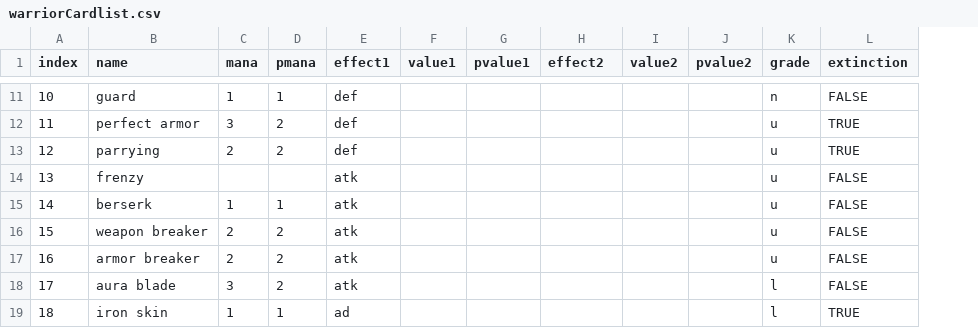
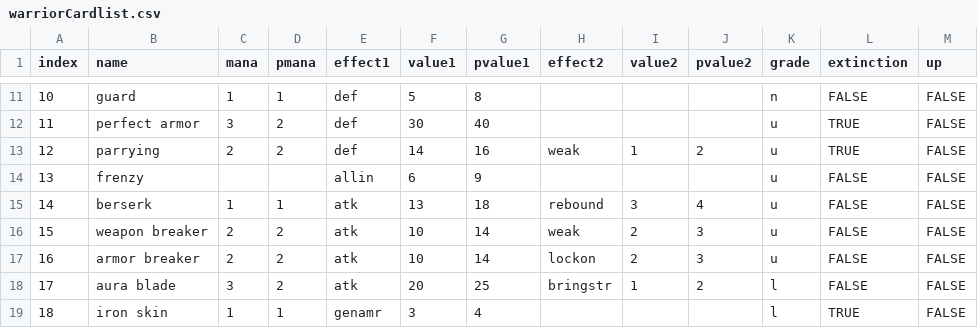
Before and after one commit to wshhaha/ClimbAndDestroy, a CSV file: warriorCardlist.csv, drawn as a sheet; only a part is shown, gaps mark what is left out; the diff covers the shown part only; the diff names each change by its address in the sheet, - before the commit and + after, or states it on an @@ line.

```diff
--- a/warriorCardlist.csv
+++ b/warriorCardlist.csv
+column M (up), rows 11-19: all FALSE
-F11 (value1): (empty)
+F11 (value1): 5
-G11 (pvalue1): (empty)
+G11 (pvalue1): 8
-F12 (value1): (empty)
+F12 (value1): 30
-G12 (pvalue1): (empty)
+G12 (pvalue1): 40
-F13 (value1): (empty)
+F13 (value1): 14
-G13 (pvalue1): (empty)
+G13 (pvalue1): 16
-H13 (effect2): (empty)
+H13 (effect2): weak
-I13 (value2): (empty)
+I13 (value2): 1
-J13 (pvalue2): (empty)
+J13 (pvalue2): 2
-E14 (effect1): atk
+E14 (effect1): allin
-F14 (value1): (empty)
+F14 (value1): 6
-G14 (pvalue1): (empty)
+G14 (pvalue1): 9
-F15 (value1): (empty)
+F15 (value1): 13
-G15 (pvalue1): (empty)
+G15 (pvalue1): 18
-H15 (effect2): (empty)
+H15 (effect2): rebound
-I15 (value2): (empty)
+I15 (value2): 3
-J15 (pvalue2): (empty)
+J15 (pvalue2): 4
-F16:F17 (value1): (empty)
+F16:F17 (value1): 10
-G16:G17 (pvalue1): (empty)
+G16:G17 (pvalue1): 14
-H16 (effect2): (empty)
+H16 (effect2): weak
-I16:I17 (value2): (empty)
+I16:I17 (value2): 2
-J16:J17 (pvalue2): (empty)
+J16:J17 (pvalue2): 3
-H17 (effect2): (empty)
+H17 (effect2): lockon
-F18 (value1): (empty)
+F18 (value1): 20
-G18 (pvalue1): (empty)
+G18 (pvalue1): 25
-H18 (effect2): (empty)
+H18 (effect2): bringstr
-I18 (value2): (empty)
+I18 (value2): 1
-J18 (pvalue2): (empty)
+J18 (pvalue2): 2
-E19 (effect1): ad
+E19 (effect1): genamr
-F19 (value1): (empty)
+F19 (value1): 3
-G19 (pvalue1): (empty)
+G19 (pvalue1): 4
```
Also changed, not shown: 45 edited cells elsewhere in this file, 23 other files.
